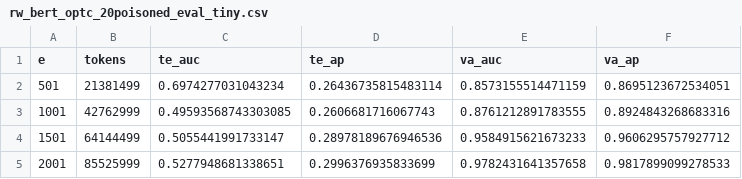
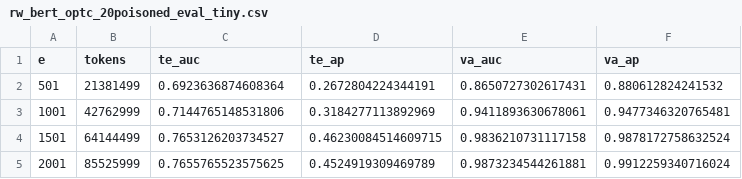
Before and after one commit to cybermonic/CyberGFM, a CSV file: poison_ablation/optc/rw_bert_optc_20poisoned_eval_tiny.csv, drawn as a sheet.

```diff
--- a/poison_ablation/optc/rw_bert_optc_20poisoned_eval_tiny.csv
+++ b/poison_ablation/optc/rw_bert_optc_20poisoned_eval_tiny.csv
@@ -1,5 +1,5 @@
 e,tokens,te_auc,te_ap,va_auc,va_ap
-501,21381499,0.6974277031043234,0.26436735815483114,0.8573155514471159,0.8695123672534051
-1001,42762999,0.49593568743303085,0.2606681716067743,0.8761212891783555,0.8924843268683316
-1501,64144499,0.5055441991733147,0.28978189676946536,0.9584915621673233,0.9606295757927712
-2001,85525999,0.5277948681338651,0.2996376935833699,0.9782431641357658,0.9817899099278533
+501,21381499,0.6923636874608364,0.2672804224344191,0.8650727302617431,0.880612824241532
+1001,42762999,0.7144765148531806,0.3184277113892969,0.9411893630678061,0.9477346320765481
+1501,64144499,0.7653126203734527,0.46230084514609715,0.9836210731117158,0.9878172758632524
+2001,85525999,0.7655765523575625,0.4524919309469789,0.9873234544261881,0.9912259340716024
```
Also changed, not shown: poison_ablation/lanl/rw_bert_lanl14argus_10poisoned_eval_tiny.csv, poison_ablation/lanl/rw_bert_lanl14argus_20poisoned_eval_tiny.csv, 49 other files.
